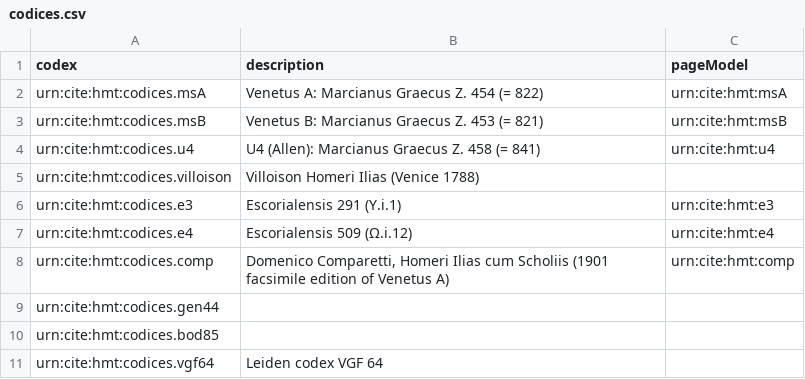
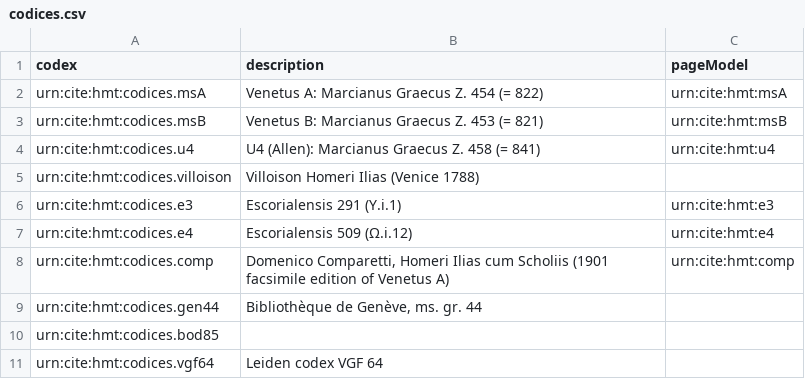
Before and after one commit to homermultitext/hmt-archive, a CSV file: cite/collections/codexModels/codices.csv, drawn as a sheet.

Commit message:
Update codices.csv

```diff
--- a/cite/collections/codexModels/codices.csv
+++ b/cite/collections/codexModels/codices.csv
@@ -8,3 +8,3 @@ urn:cite:hmt:codices.e4,Escorialensis 509 (Ω.i.12),urn:cite:hmt:e4
 urn:cite:hmt:codices.comp,"Domenico Comparetti, Homeri Ilias cum Scholiis (1901 facsimile edition of Venetus A)",urn:cite:hmt:comp
-urn:cite:hmt:codices.gen44,"",
+urn:cite:hmt:codices.gen44,"Bibliothèque de Genève, ms. gr. 44",
 urn:cite:hmt:codices.bod85,"",
```
